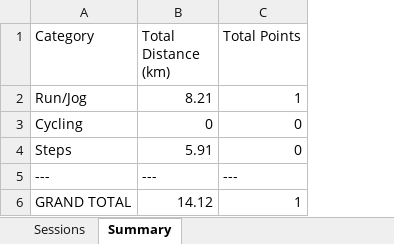
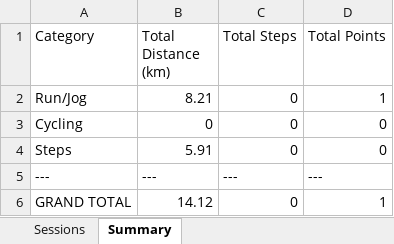
Before and after one commit to mrporky594/strides-and-sync, an Excel workbook: Reports/Members/CRX_Activity_Report.xlsx, sheet Summary, drawn as a sheet; values as stored, in another font and other column widths than the file's, no borders; the diff names each change by its address in the sheet, - before the commit and + after, or states it on an @@ line.

```diff
--- a/Reports/Members/CRX_Activity_Report.xlsx (sheet Summary)
+++ b/Reports/Members/CRX_Activity_Report.xlsx (sheet Summary)
+column C (Total Steps), rows 2-6: 0 | 0 | 0 | --- | 0
```
Also changed, not shown: sheet Sessions, Reports/Members/Jeremy_Activity_Report.xlsx, Reports/Members/Kai Fong_Activity_Report.xlsx, 8 other files.
